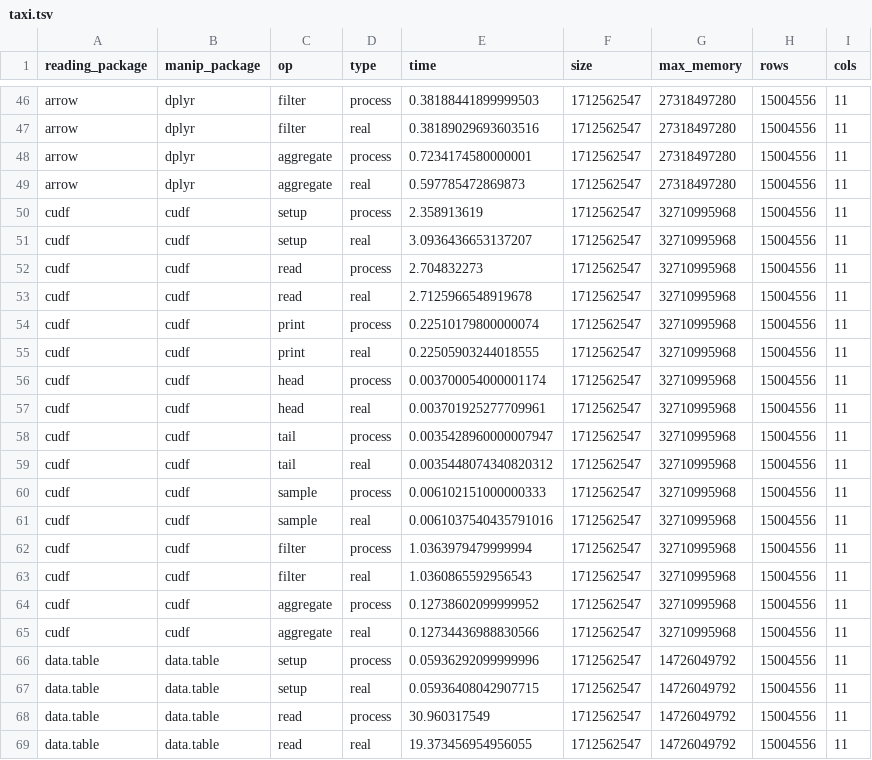
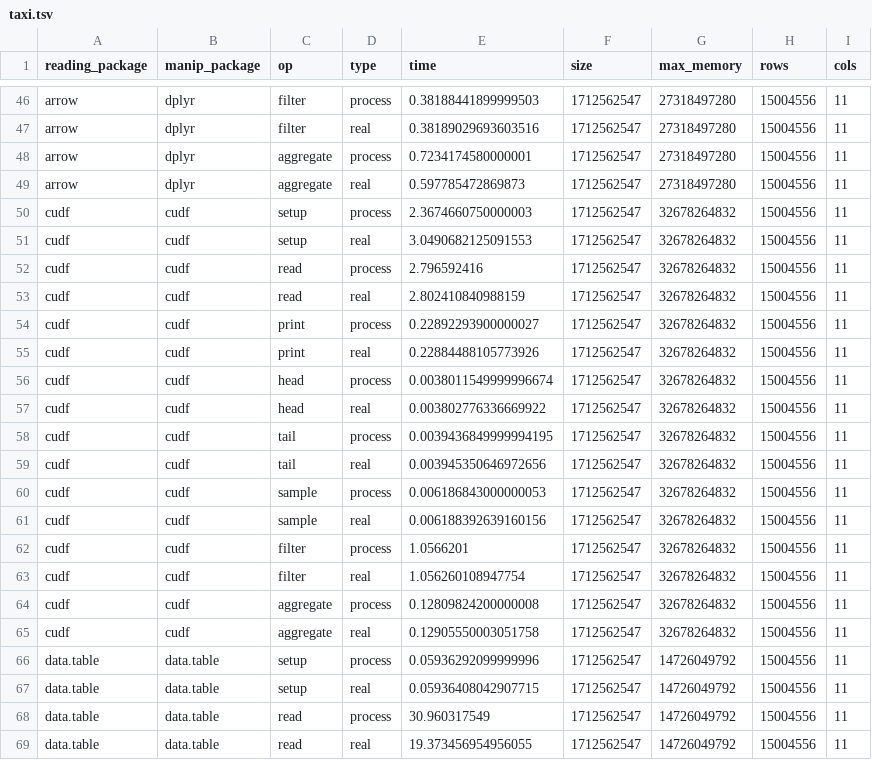
Before and after one commit to nealrichardson/vroom, a TSV file: inst/bench/taxi.tsv, drawn as a sheet; only a part is shown, gaps mark what is left out.

```diff
--- a/inst/bench/taxi.tsv
+++ b/inst/bench/taxi.tsv
@@ -49,18 +49,18 @@ arrow	dplyr	aggregate	process	0.7234174580000001	1712562547	27318497280	15004556
 arrow	dplyr	aggregate	real	0.597785472869873	1712562547	27318497280	15004556	11
-cudf	cudf	setup	process	2.358913619	1712562547	32710995968	15004556	11
-cudf	cudf	setup	real	3.0936436653137207	1712562547	32710995968	15004556	11
-cudf	cudf	read	process	2.704832273	1712562547	32710995968	15004556	11
-cudf	cudf	read	real	2.7125966548919678	1712562547	32710995968	15004556	11
-cudf	cudf	print	process	0.22510179800000074	1712562547	32710995968	15004556	11
-cudf	cudf	print	real	0.22505903244018555	1712562547	32710995968	15004556	11
-cudf	cudf	head	process	0.003700054000001174	1712562547	32710995968	15004556	11
-cudf	cudf	head	real	0.003701925277709961	1712562547	32710995968	15004556	11
-cudf	cudf	tail	process	0.0035428960000007947	1712562547	32710995968	15004556	11
-cudf	cudf	tail	real	0.0035448074340820312	1712562547	32710995968	15004556	11
-cudf	cudf	sample	process	0.006102151000000333	1712562547	32710995968	15004556	11
-cudf	cudf	sample	real	0.0061037540435791016	1712562547	32710995968	15004556	11
-cudf	cudf	filter	process	1.0363979479999994	1712562547	32710995968	15004556	11
-cudf	cudf	filter	real	1.0360865592956543	1712562547	32710995968	15004556	11
-cudf	cudf	aggregate	process	0.12738602099999952	1712562547	32710995968	15004556	11
-cudf	cudf	aggregate	real	0.12734436988830566	1712562547	32710995968	15004556	11
+cudf	cudf	setup	process	2.3674660750000003	1712562547	32678264832	15004556	11
+cudf	cudf	setup	real	3.0490682125091553	1712562547	32678264832	15004556	11
+cudf	cudf	read	process	2.796592416	1712562547	32678264832	15004556	11
+cudf	cudf	read	real	2.802410840988159	1712562547	32678264832	15004556	11
+cudf	cudf	print	process	0.22892293900000027	1712562547	32678264832	15004556	11
+cudf	cudf	print	real	0.22884488105773926	1712562547	32678264832	15004556	11
+cudf	cudf	head	process	0.0038011549999996674	1712562547	32678264832	15004556	11
+cudf	cudf	head	real	0.003802776336669922	1712562547	32678264832	15004556	11
+cudf	cudf	tail	process	0.0039436849999994195	1712562547	32678264832	15004556	11
+cudf	cudf	tail	real	0.003945350646972656	1712562547	32678264832	15004556	11
+cudf	cudf	sample	process	0.006186843000000053	1712562547	32678264832	15004556	11
+cudf	cudf	sample	real	0.006188392639160156	1712562547	32678264832	15004556	11
+cudf	cudf	filter	process	1.0566201	1712562547	32678264832	15004556	11
+cudf	cudf	filter	real	1.056260108947754	1712562547	32678264832	15004556	11
+cudf	cudf	aggregate	process	0.12809824200000008	1712562547	32678264832	15004556	11
+cudf	cudf	aggregate	real	0.12905550003051758	1712562547	32678264832	15004556	11
 data.table	data.table	setup	process	0.05936292099999996	1712562547	14726049792	15004556	11
```
Also changed, not shown: inst/bench/all_character-long.tsv, inst/bench/all_character-wide.tsv, 7 other files.
